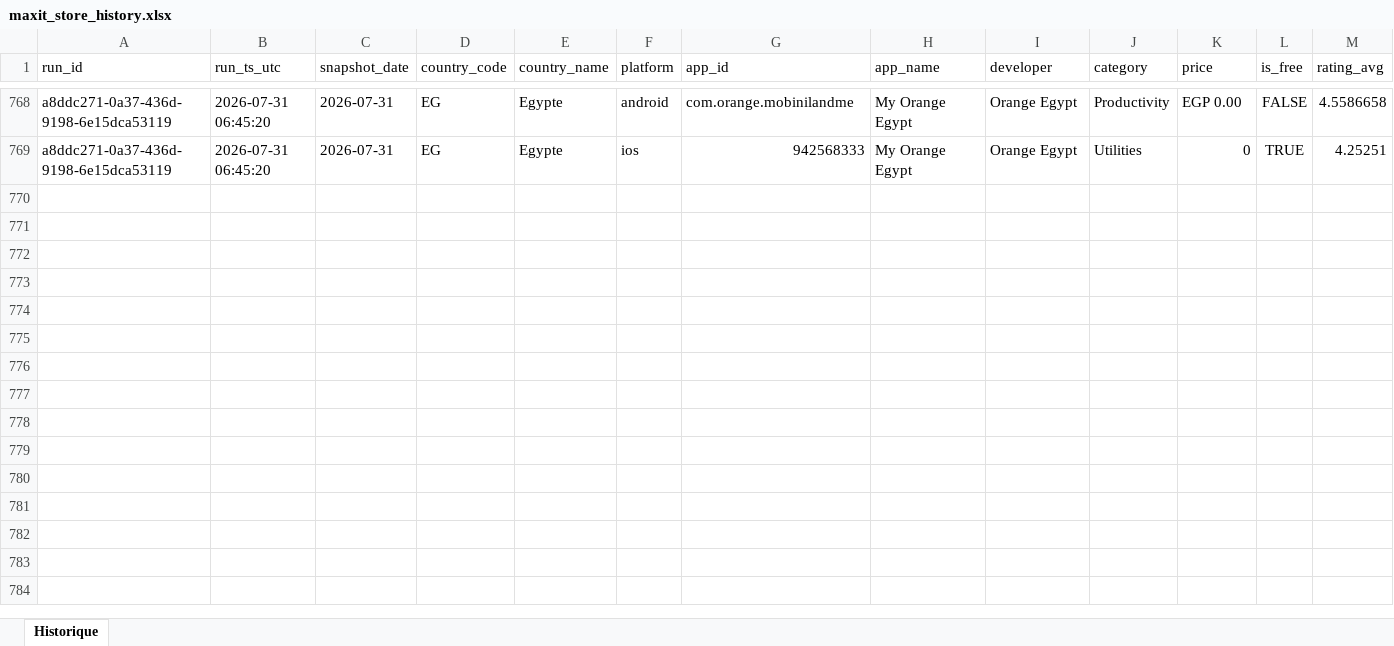
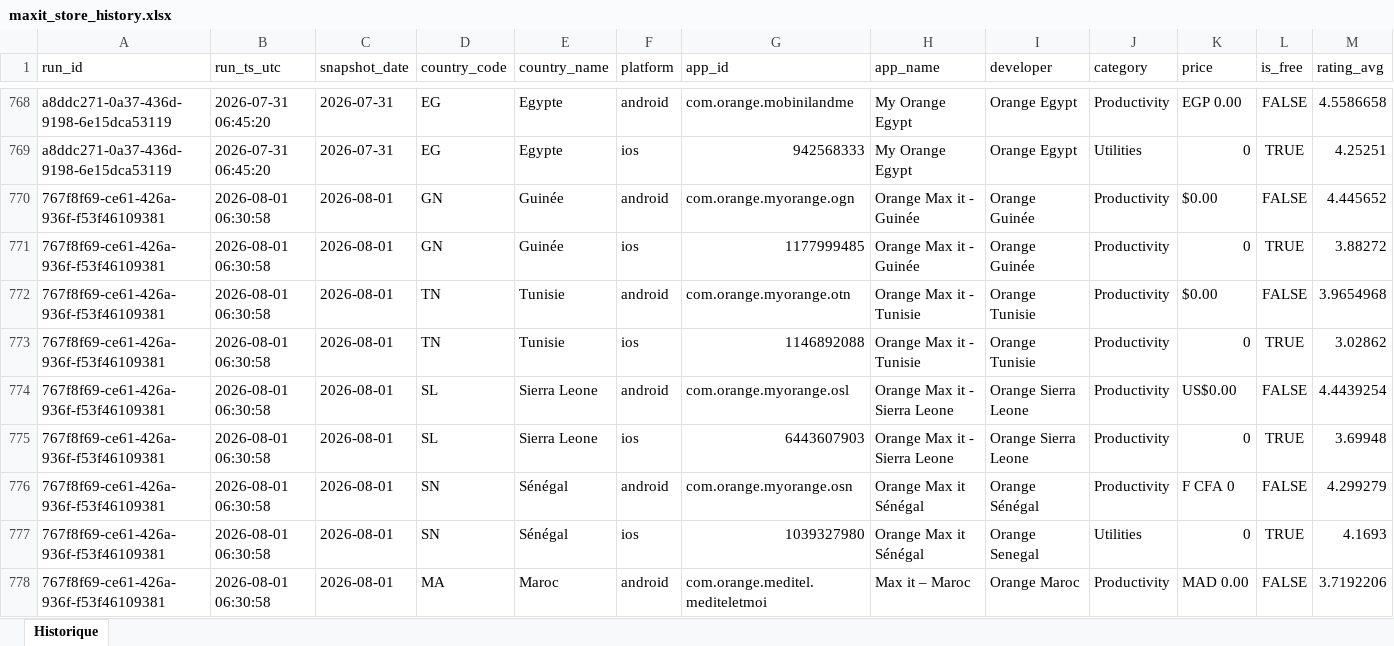
Before and after one commit to pdroquemaurel-stack/maxit-store-data, an Excel workbook: maxit_store_history.xlsx, sheet Historique, drawn as a sheet; only a part is shown, gaps mark what is left out; values as stored, in another font and other column widths than the file's, no borders; rows hold the shown columns only; the diff covers the shown part only; the diff names each change by its address in the sheet, - before the commit and + after, or states it on an @@ line.

```diff
--- a/maxit_store_history.xlsx (sheet Historique)
+++ b/maxit_store_history.xlsx (sheet Historique)
+row 770: 767f8f69-ce61-426a-936f-f53f46109381 | 2026-08-01 06:30:58 | 2026-08-01 | GN | Guinée | android | com.orange.myorange.ogn | Orange Max it - Guinée | Orange Guinée | Productivity | $0.00 | FALSE | 4.445652
+row 771: 767f8f69-ce61-426a-936f-f53f46109381 | 2026-08-01 06:30:58 | 2026-08-01 | GN | Guinée | ios | 1177999485 | Orange Max it - Guinée | Orange Guinée | Productivity | 0 | TRUE | 3.88272
+row 772: 767f8f69-ce61-426a-936f-f53f46109381 | 2026-08-01 06:30:58 | 2026-08-01 | TN | Tunisie | android | com.orange.myorange.otn | Orange Max it - Tunisie | Orange Tunisie | Productivity | $0.00 | FALSE | 3.9654968
+row 773: 767f8f69-ce61-426a-936f-f53f46109381 | 2026-08-01 06:30:58 | 2026-08-01 | TN | Tunisie | ios | 1146892088 | Orange Max it - Tunisie | Orange Tunisie | Productivity | 0 | TRUE | 3.02862
+row 774: 767f8f69-ce61-426a-936f-f53f46109381 | 2026-08-01 06:30:58 | 2026-08-01 | SL | Sierra Leone | android | com.orange.myorange.osl | Orange Max it - Sierra Leone | Orange Sierra Leone | Productivity | US$0.00 | FALSE | 4.4439254
+row 775: 767f8f69-ce61-426a-936f-f53f46109381 | 2026-08-01 06:30:58 | 2026-08-01 | SL | Sierra Leone | ios | 6443607903 | Orange Max it - Sierra Leone | Orange Sierra Leone | Productivity | 0 | TRUE | 3.69948
+row 776: 767f8f69-ce61-426a-936f-f53f46109381 | 2026-08-01 06:30:58 | 2026-08-01 | SN | Sénégal | android | com.orange.myorange.osn | Orange Max it Sénégal | Orange Sénégal | Productivity | F CFA 0 | FALSE | 4.299279
+row 777: 767f8f69-ce61-426a-936f-f53f46109381 | 2026-08-01 06:30:58 | 2026-08-01 | SN | Sénégal | ios | 1039327980 | Orange Max it Sénégal | Orange Senegal | Utilities | 0 | TRUE | 4.1693
+row 778: 767f8f69-ce61-426a-936f-f53f46109381 | 2026-08-01 06:30:58 | 2026-08-01 | MA | Maroc | android | com.orange.meditel.mediteletmoi | Max it – Maroc | Orange Maroc | Productivity | MAD 0.00 | FALSE | 3.7192206
```
Also changed, not shown: 23 added rows elsewhere in this sheet.
